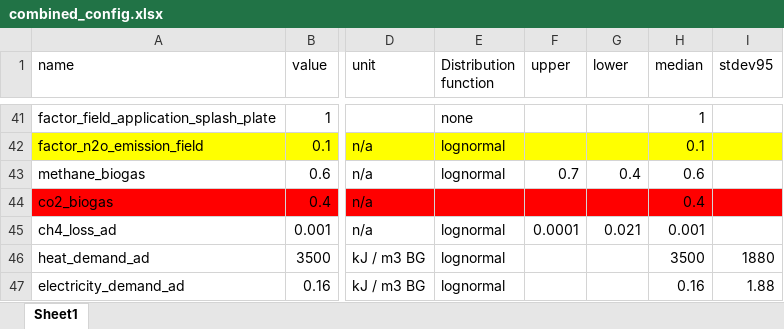
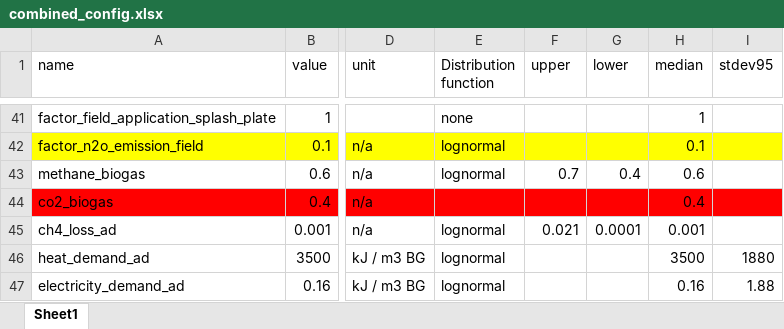
Before and after one commit to ManicWulf/LCA_from_manure, an Excel workbook: default_configs/combined_config.xlsx, sheet Sheet1, drawn as a sheet; only a part is shown, gaps mark what is left out; values as stored, in another font and other column widths than the file's, no borders; the diff names each change by its address in the sheet, - before the commit and + after, or states it on an @@ line.

```diff
--- a/default_configs/combined_config.xlsx (sheet Sheet1)
+++ b/default_configs/combined_config.xlsx (sheet Sheet1)
-F45 (upper): 0.0001
+F45 (upper): 0.021
-G45 (lower): 0.021
+G45 (lower): 0.0001
```
Also changed, not shown: default_configs/default_environmental_config.xlsx, 6 other files.
